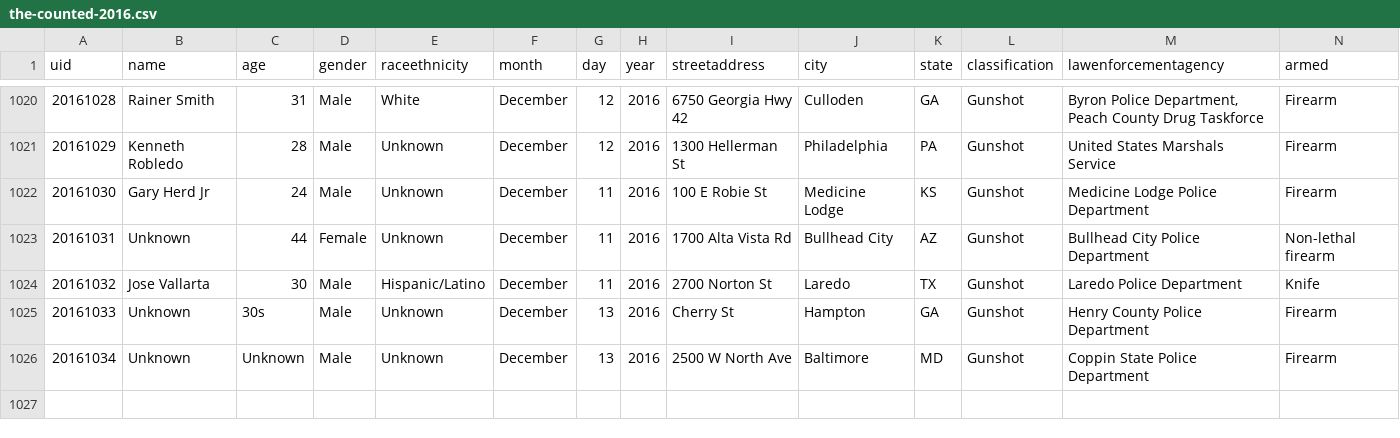
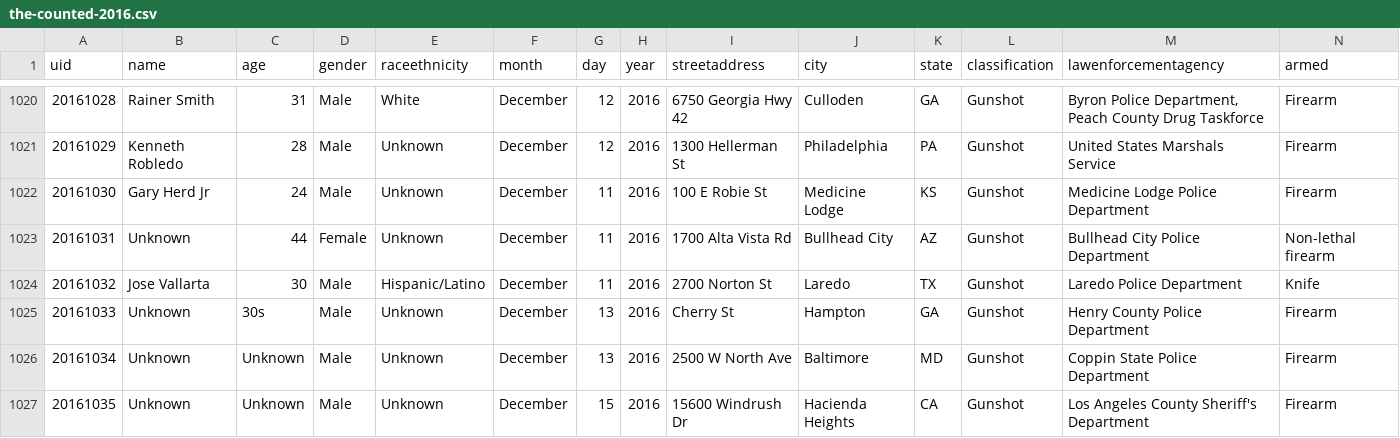
Before and after one commit to flother/thecounted, a CSV file: data/the-counted-2016.csv, drawn as a sheet; only a part is shown, gaps mark what is left out.

Commit message:
Add Unknown

```diff
--- a/data/the-counted-2016.csv
+++ b/data/the-counted-2016.csv
@@ -1026 +1026,2 @@ uid,name,age,gender,raceethnicity,month,day,year,streetaddress,city,state,classi
 "20161034","Unknown","Unknown","Male","Unknown","December","13","2016","2500 W North Ave","Baltimore","MD","Gunshot","Coppin State Police Department","Firearm"
+"20161035","Unknown","Unknown","Male","Unknown","December","15","2016","15600 Windrush Dr","Hacienda Heights","CA","Gunshot","Los Angeles County Sheriff's Department","Firearm"
```
